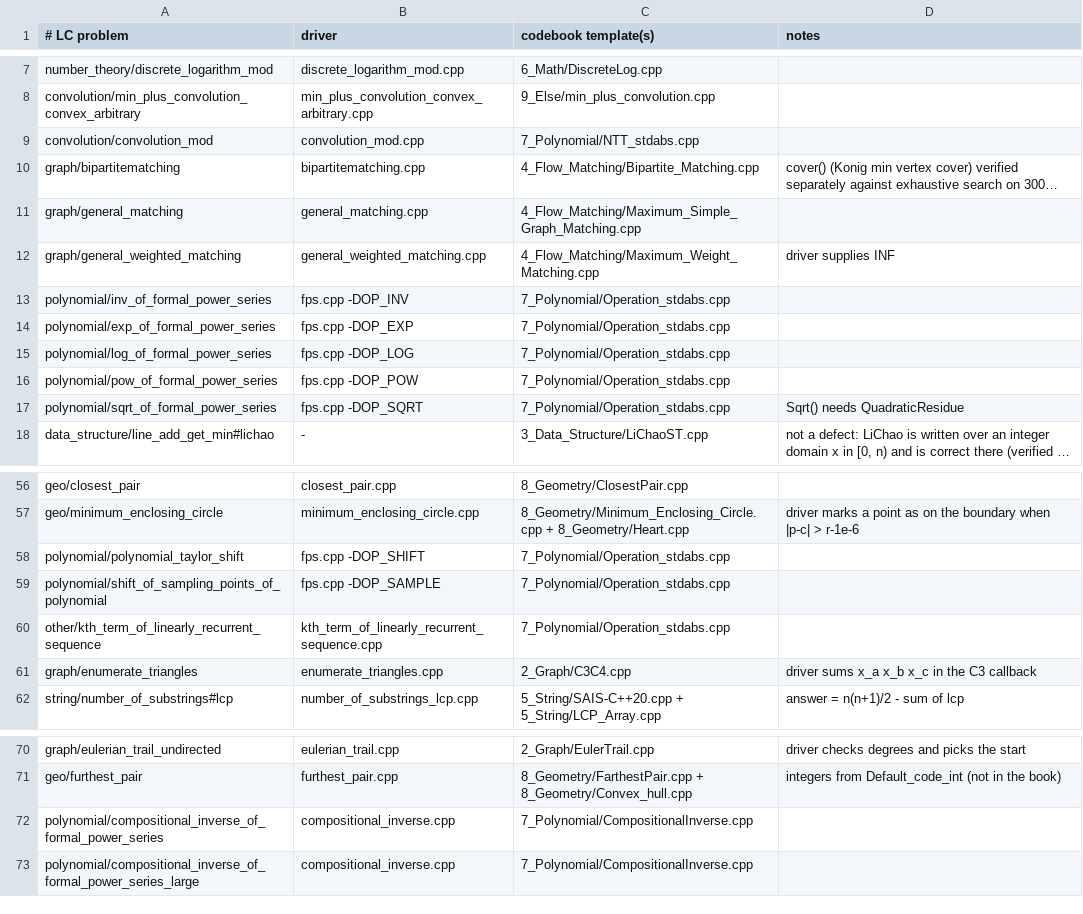
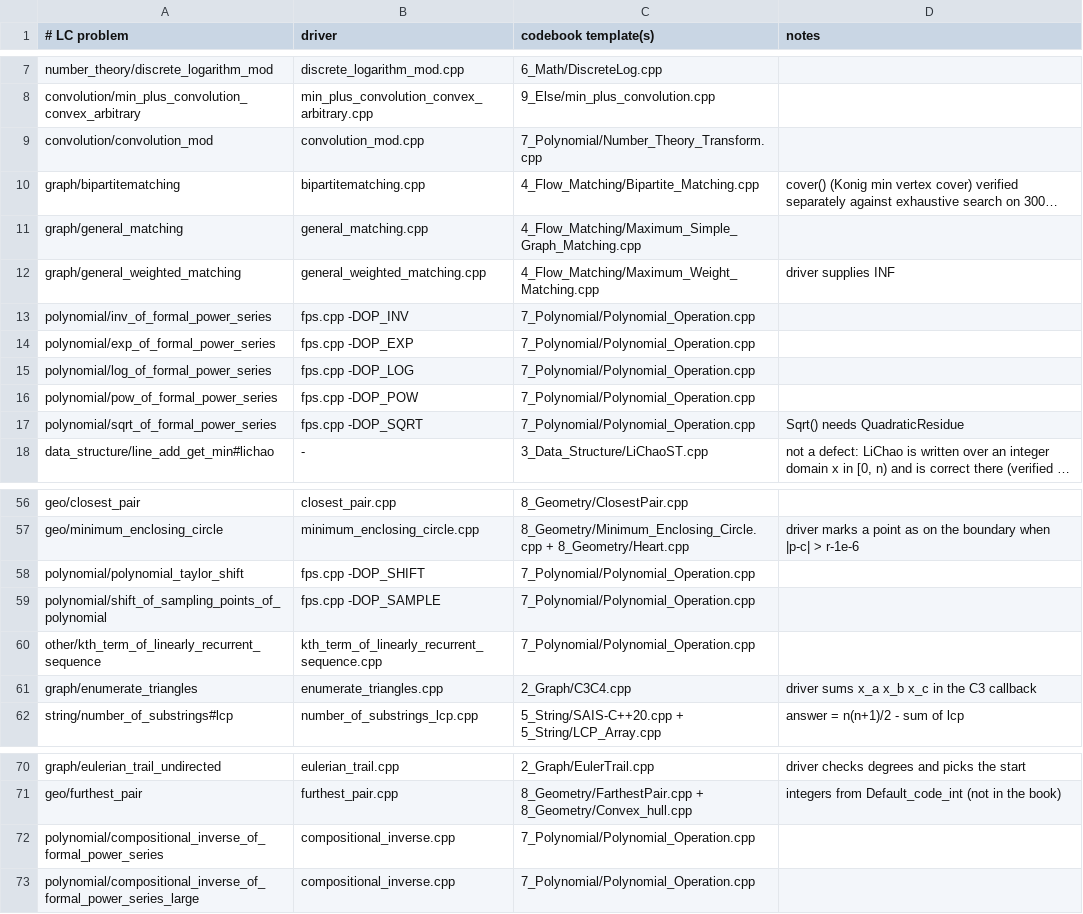
Before and after one commit to GrandTiger1729/codebook, a TSV file: verify/MAP.tsv, drawn as a sheet; only a part is shown, gaps mark what is left out; long unchanged cells end in …; the diff names each change by its address in the sheet, - before the commit and + after, or states it on an @@ line.

```diff
--- a/verify/MAP.tsv
+++ b/verify/MAP.tsv
-C9 (codebook template(s)): 7_Polynomial/NTT_stdabs.cpp
+C9 (codebook template(s)): 7_Polynomial/Number_Theory_Transform.cpp
-C13:C17 (codebook template(s)): 7_Polynomial/Operation_stdabs.cpp
+C13:C17 (codebook template(s)): 7_Polynomial/Polynomial_Operation.cpp
-C58:C60 (codebook template(s)): 7_Polynomial/Operation_stdabs.cpp
+C58:C60 (codebook template(s)): 7_Polynomial/Polynomial_Operation.cpp
-C72:C73 (codebook template(s)): 7_Polynomial/CompositionalInverse.cpp
+C72:C73 (codebook template(s)): 7_Polynomial/Polynomial_Operation.cpp
```
Also changed, not shown: 13 other files.
